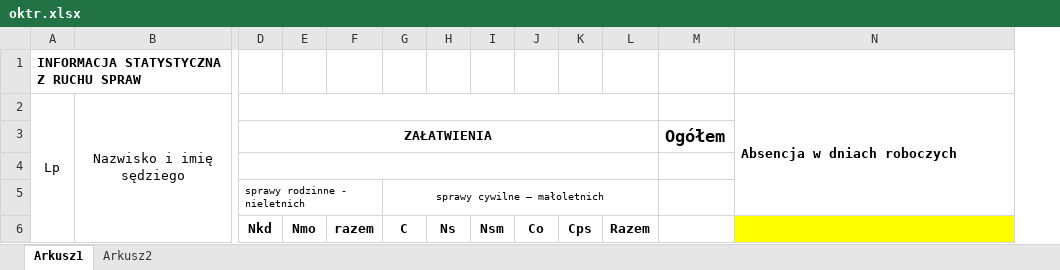
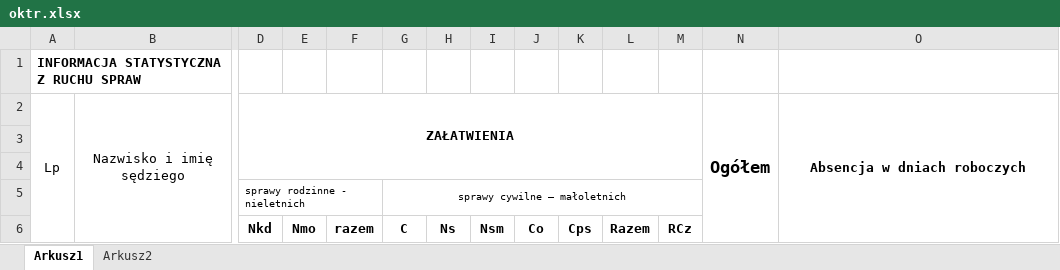
Before and after one commit to RolandSkowronek1972/statystyki, an Excel workbook: Statystyki_2018/Template/oktr.xlsx, sheet Arkusz1, drawn as a sheet; only a part is shown, gaps mark what is left out; values as stored, in another font and other column widths than the file's, no borders; removed rows and columns are numbered as before the commit, all else as after; rows hold the shown columns only; the diff names each change by its address in the sheet, - before the commit and + after, or states it on an @@ line.

```diff
--- a/Statystyki_2018/Template/oktr.xlsx (sheet Arkusz1)
+++ b/Statystyki_2018/Template/oktr.xlsx (sheet Arkusz1)
+column M, row 6: RCz
-D2: (empty)
+D2: ZAŁATWIENIA
-D2:L2 merged
+D2:M4 merged
-N2: (empty)
+N2: Ogółem
+N2:N6 merged
-O2 alignment: left
+O2 alignment: center
-N2:N5 merged
+O2:O6 merged
-row 3:  |  | ZAŁATWIENIA |  |  |  |  |  |  |  |  | Ogółem
+row 3: (empty)
-D3:L3 merged
-D4:L4 merged
-O6 fill: #FFFF00
+O6 fill: none
```
Also changed, not shown: Statystyki_2018/Template/oktg.xlsx, 13 other files.
